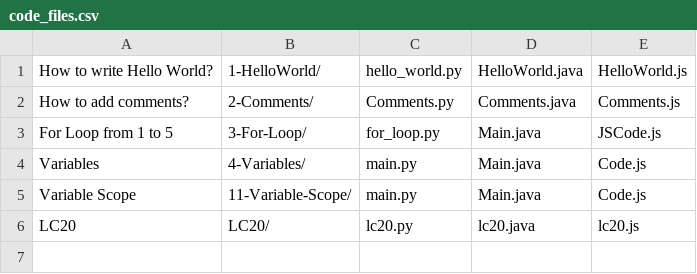
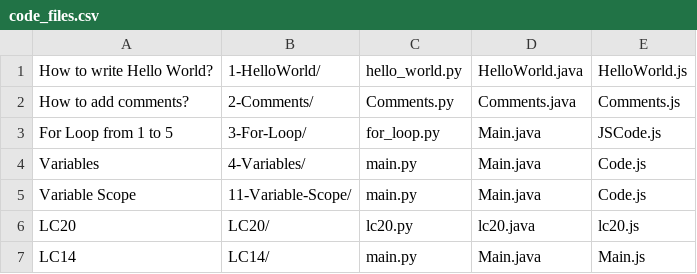
Before and after one commit to AmlanAlok/Programming-Languages, a CSV file: 4-Website/code_files.csv, drawn as a sheet.

Commit message:
Update code_files.csv

```diff
--- a/4-Website/code_files.csv
+++ b/4-Website/code_files.csv
@@ -6 +6,2 @@
 "LC20","LC20/","lc20.py","lc20.java","lc20.js"
+"LC14","LC14/","main.py","Main.java","Main.js"
```
